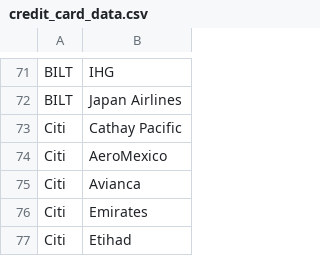
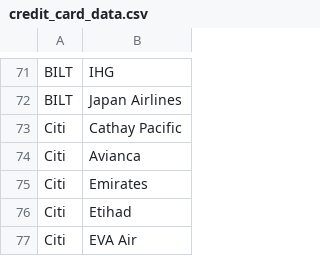
Before and after one commit to grantwwu/credit-card-partners, a CSV file: credit_card_data.csv, drawn as a sheet; only a part is shown, gaps mark what is left out; the shorter side is filled out with more unchanged rows; the diff names each change by its address in the sheet, - before the commit and + after, or states it on an @@ line.

Commit message:
Remove Citi AeroMexico

```diff
--- a/credit_card_data.csv
+++ b/credit_card_data.csv
-row 74: Citi | AeroMexico
```
Also changed, not shown: 1 other file.
